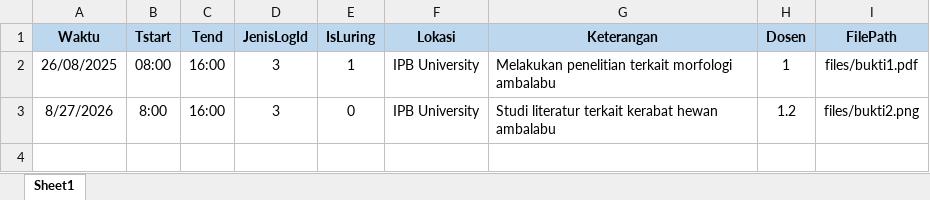
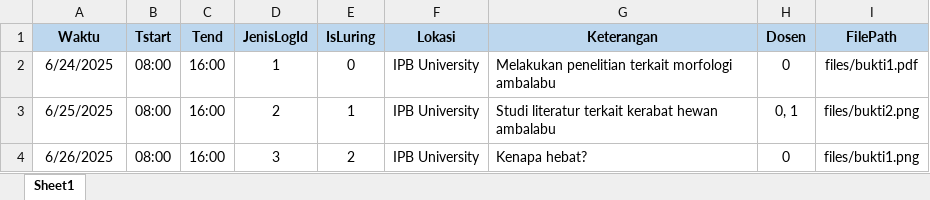
Before and after one commit to ahqsa24/logbook-generator, an Excel workbook: public/templates/logbook-template.xlsx, sheet Sheet1, drawn as a sheet; values as stored, in another font and other column widths than the file's, no borders; the diff names each change by its address in the sheet, - before the commit and + after, or states it on an @@ line.

```diff
--- a/public/templates/logbook-template.xlsx (sheet Sheet1)
+++ b/public/templates/logbook-template.xlsx (sheet Sheet1)
-A2 (Waktu): 26/08/2025
+A2 (Waktu): 6/24/2025
-D2 (JenisLogId): 3
+D2 (JenisLogId): 1
-E2 (IsLuring): 1
+E2 (IsLuring): 0
-H2 (Dosen): 1
+H2 (Dosen): 0
-A3 (Waktu): 8/27/2026
+A3 (Waktu): 6/25/2025
-B3 (Tstart): 8:00
+B3 (Tstart): 08:00
-D3 (JenisLogId): 3
+D3 (JenisLogId): 2
-E3 (IsLuring): 0
+E3 (IsLuring): 1
-H3 (Dosen): 1.2
+H3 (Dosen): 0, 1
+row 4: 6/26/2025 | 08:00 | 16:00 | 3 | 2 | IPB University | Kenapa hebat? | 0 | files/bukti1.png
```
Also changed, not shown: 9 other files.
